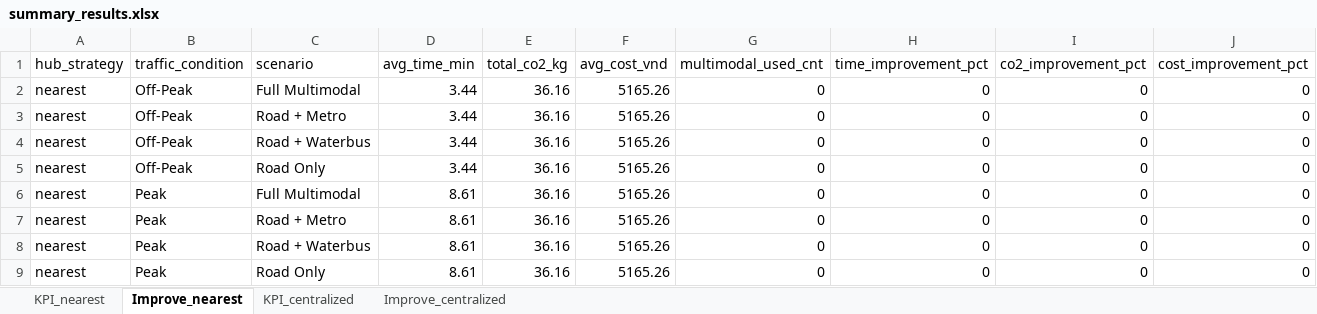
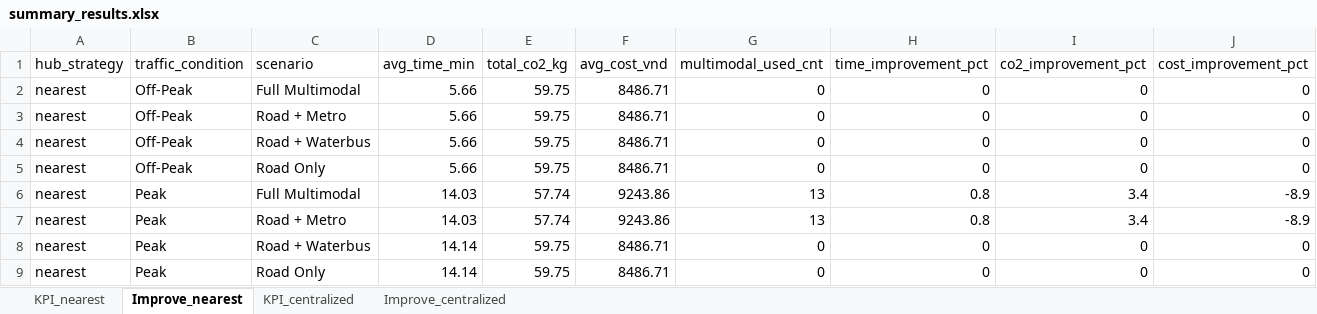
Before and after one commit to LeLyPhucAn/NCKH_Project_toi_uu_hoa_giao_thong, an Excel workbook: results/summary_results.xlsx, sheet Improve_nearest, drawn as a sheet; values as stored, in another font and other column widths than the file's, no borders; the diff names each change by its address in the sheet, - before the commit and + after, or states it on an @@ line.

```diff
--- a/results/summary_results.xlsx (sheet Improve_nearest)
+++ b/results/summary_results.xlsx (sheet Improve_nearest)
-D2:D5 (avg_time_min): 3.44
+D2:D5 (avg_time_min): 5.66
-E2:E5 (total_co2_kg): 36.16
+E2:E5 (total_co2_kg): 59.75
-F2:F5 (avg_cost_vnd): 5165.26
+F2:F5 (avg_cost_vnd): 8486.71
-D6:D7 (avg_time_min): 8.61
+D6:D7 (avg_time_min): 14.03
-E6:E7 (total_co2_kg): 36.16
+E6:E7 (total_co2_kg): 57.74
-F6:F7 (avg_cost_vnd): 5165.26
+F6:F7 (avg_cost_vnd): 9243.86
-G6:G7 (multimodal_used_cnt): 0
+G6:G7 (multimodal_used_cnt): 13
-H6:H7 (time_improvement_pct): 0
+H6:H7 (time_improvement_pct): 0.8
-I6:I7 (co2_improvement_pct): 0
+I6:I7 (co2_improvement_pct): 3.4
-J6:J7 (cost_improvement_pct): 0
+J6:J7 (cost_improvement_pct): -8.9
-D8:D9 (avg_time_min): 8.61
+D8:D9 (avg_time_min): 14.14
-E8:E9 (total_co2_kg): 36.16
+E8:E9 (total_co2_kg): 59.75
-F8:F9 (avg_cost_vnd): 5165.26
+F8:F9 (avg_cost_vnd): 8486.71
```
Also changed, not shown: sheet KPI_nearest, sheet KPI_centralized, sheet Improve_centralized, 13 other files.
